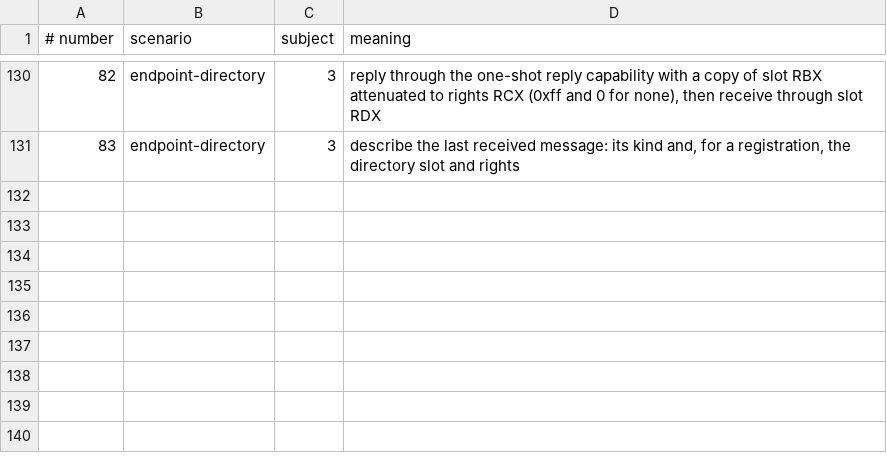
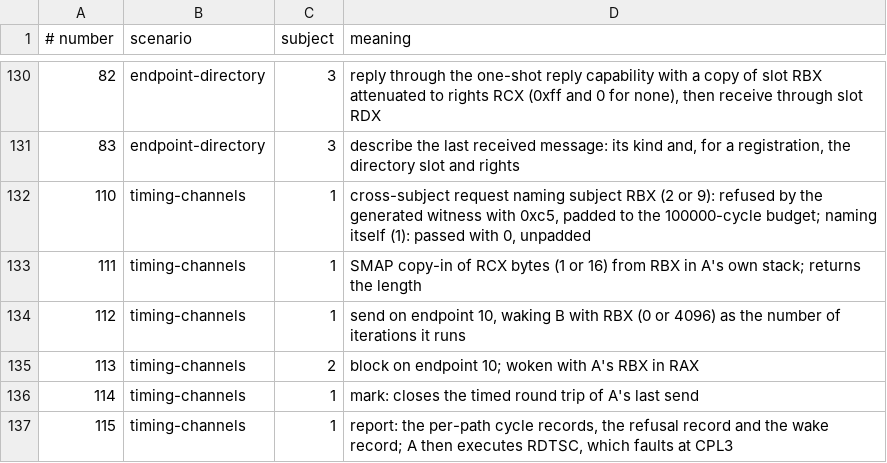
Before and after one commit to rudi-cilibrasi/leanos, a TSV file: scripts/syscall-numbers.tsv, drawn as a sheet; only a part is shown, gaps mark what is left out; the diff names each change by its address in the sheet, - before the commit and + after, or states it on an @@ line.

```diff
--- a/scripts/syscall-numbers.tsv
+++ b/scripts/syscall-numbers.tsv
+row 132: 110 | timing-channels | 1 | cross-subject request naming subject RBX (2 or 9): refused by the generated witness with 0xc5, padded to the 100000-cycle budget; naming itself (1): passed with 0, unpadded
+row 133: 111 | timing-channels | 1 | SMAP copy-in of RCX bytes (1 or 16) from RBX in A's own stack; returns the length
+row 134: 112 | timing-channels | 1 | send on endpoint 10, waking B with RBX (0 or 4096) as the number of iterations it runs
+row 135: 113 | timing-channels | 2 | block on endpoint 10; woken with A's RBX in RAX
+row 136: 114 | timing-channels | 1 | mark: closes the timed round trip of A's last send
+row 137: 115 | timing-channels | 1 | report: the per-path cycle records, the refusal record and the wake record; A then executes RDTSC, which faults at CPL3
```
Also changed, not shown: scripts/asm-windows.tsv, scripts/hosted-generated-boundaries.tsv, 41 other files.
